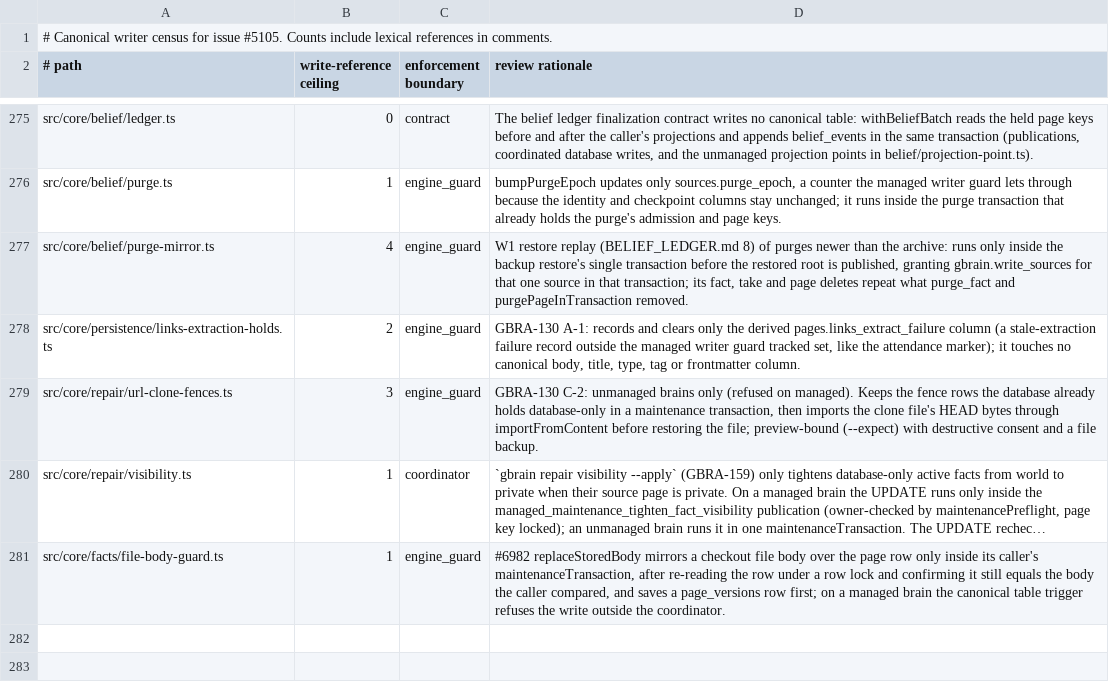
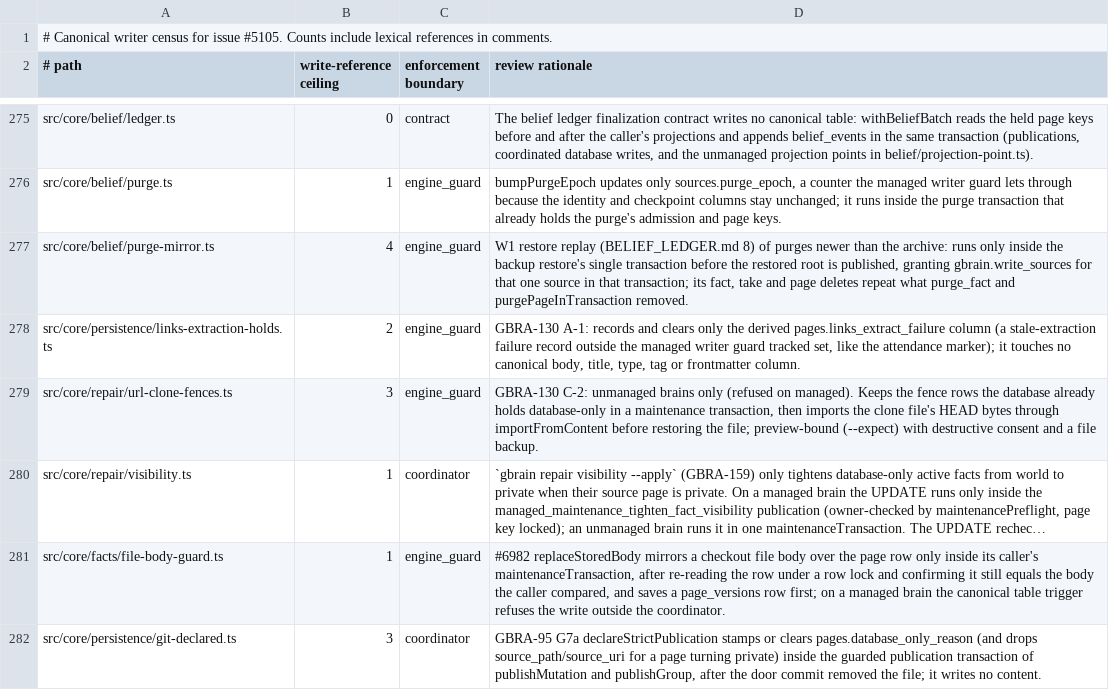
Before and after one commit to Carlo576/gbrain, a TSV file: docs/architecture/canonical-writers.tsv, drawn as a sheet; only a part is shown, gaps mark what is left out; long unchanged cells end in …; the diff names each change by its address in the sheet, - before the commit and + after, or states it on an @@ line.

Commit message:
fix(persistence): compose G7a with G3/G6 master (GBRA-95)
- git_canonical_brain gets a graduation inventory row (carry) and a seed-row allowance, so graduation copies and probes classify it.
- A new page under a derive folder takes the file its write offers (G6 commits a strict source's atom generations); a write that offers none still declares it.
- build-schema FRAGMENTS lists the git-canonical region in file order.
- canonical-writers.tsv row for declareStrictPublication's database_only_reason stamps.
- Goldens: fold-hook no-op (the git_protocol context slot), doctor content, export surface.

Co-authored-by: capy-ai[bot] <230910855+capy-ai[bot]@users.noreply.github.com>

```diff
--- a/docs/architecture/canonical-writers.tsv
+++ b/docs/architecture/canonical-writers.tsv
+row 282: src/core/persistence/git-declared.ts | 3 | coordinator | GBRA-95 G7a declareStrictPublication stamps or clears pages.database_only_reason (and drops source_path/source_uri for a page turning private) inside the guarded publication transaction of publishMutation and publishGroup, after the door commit removed the file; it writes no content.
```
Also changed, not shown: 9 other files.
